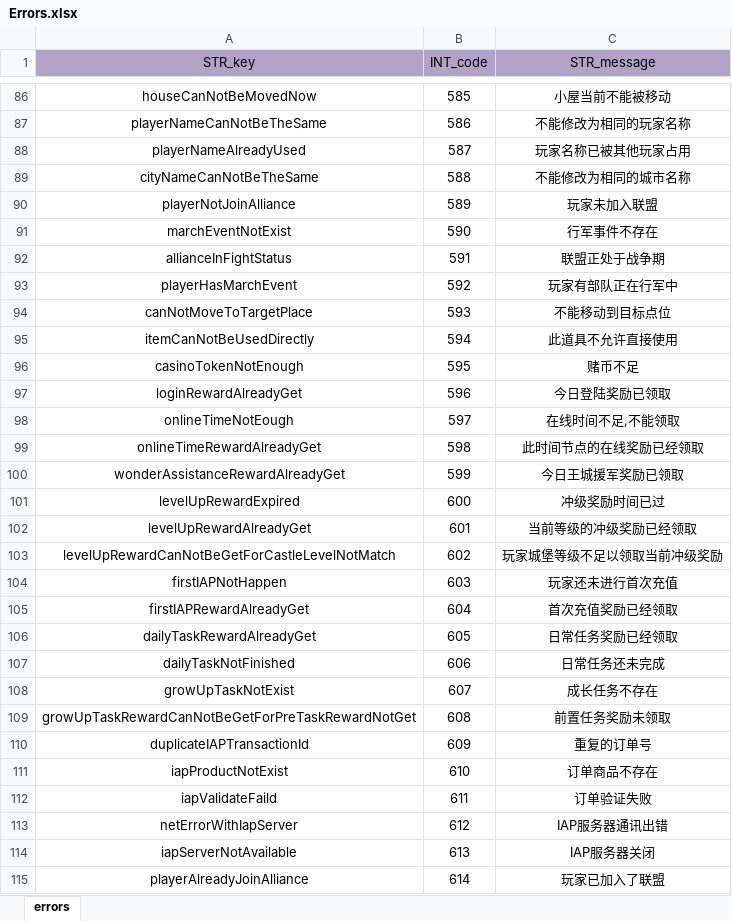
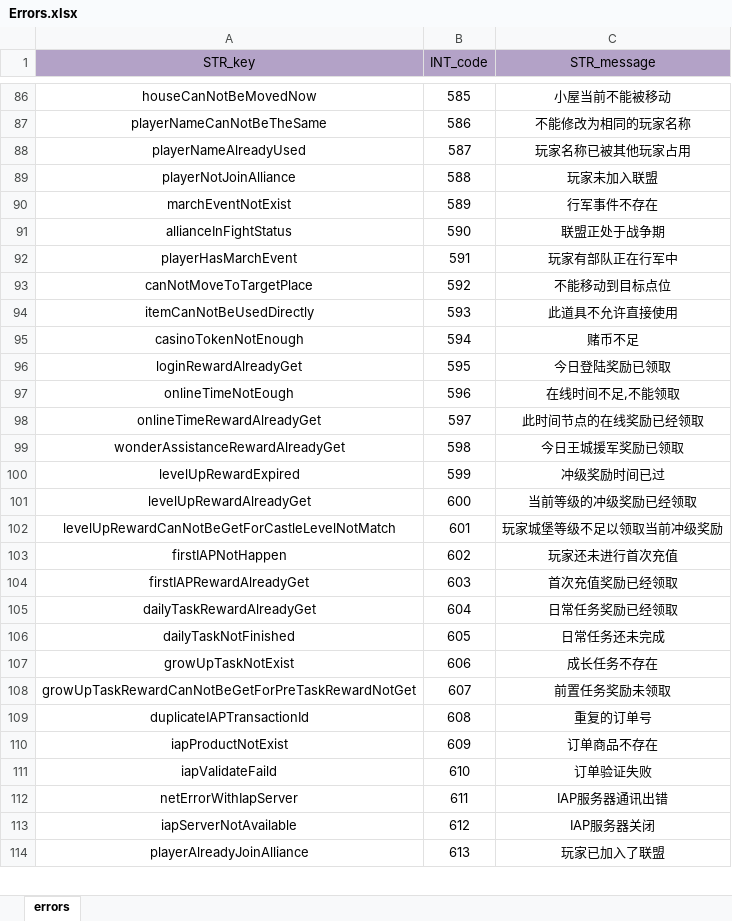
Before and after one commit to ModunZhang/kod_client, an Excel workbook: gameData/shared/Errors.xlsx, sheet errors, drawn as a sheet; only a part is shown, gaps mark what is left out; values as stored, in another font and other column widths than the file's, no borders; removed rows and columns are numbered as before the commit, all else as after; the diff covers the shown part only; the diff names each change by its address in the sheet, - before the commit and + after, or states it on an @@ line.

Commit message:
更新配置文件

```diff
--- a/gameData/shared/Errors.xlsx (sheet errors)
+++ b/gameData/shared/Errors.xlsx (sheet errors)
-row 89: cityNameCanNotBeTheSame | 588 | 不能修改为相同的城市名称
-B89 (INT_code): 589
+B89 (INT_code): 588
-B90 (INT_code): 590
+B90 (INT_code): 589
-B91 (INT_code): 591
+B91 (INT_code): 590
-B92 (INT_code): 592
+B92 (INT_code): 591
-B93 (INT_code): 593
+B93 (INT_code): 592
-B94 (INT_code): 594
+B94 (INT_code): 593
-B95 (INT_code): 595
+B95 (INT_code): 594
-B96 (INT_code): 596
+B96 (INT_code): 595
-B97 (INT_code): 597
+B97 (INT_code): 596
-B98 (INT_code): 598
+B98 (INT_code): 597
-B99 (INT_code): 599
+B99 (INT_code): 598
-B100 (INT_code): 600
+B100 (INT_code): 599
-B101 (INT_code): 601
+B101 (INT_code): 600
-B102 (INT_code): 602
+B102 (INT_code): 601
-B103 (INT_code): 603
+B103 (INT_code): 602
-B104 (INT_code): 604
+B104 (INT_code): 603
-B105 (INT_code): 605
+B105 (INT_code): 604
-B106 (INT_code): 606
+B106 (INT_code): 605
-B107 (INT_code): 607
+B107 (INT_code): 606
-B108 (INT_code): 608
+B108 (INT_code): 607
-B109 (INT_code): 609
+B109 (INT_code): 608
-B110 (INT_code): 610
+B110 (INT_code): 609
-B111 (INT_code): 611
+B111 (INT_code): 610
-B112 (INT_code): 612
+B112 (INT_code): 611
-B113 (INT_code): 613
+B113 (INT_code): 612
-B114 (INT_code): 614
+B114 (INT_code): 613
```
Also changed, not shown: 73 edited cells elsewhere in this sheet.
